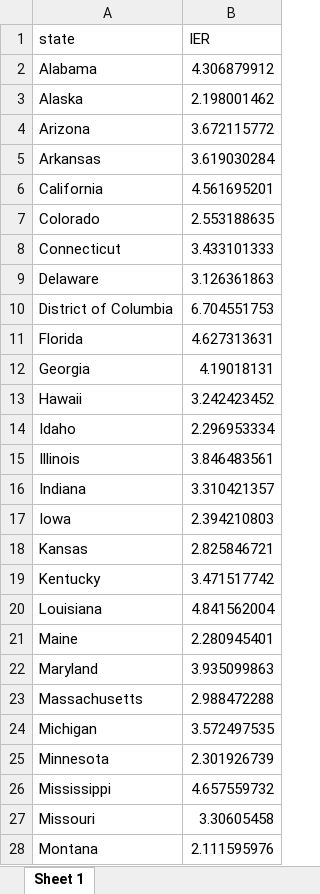
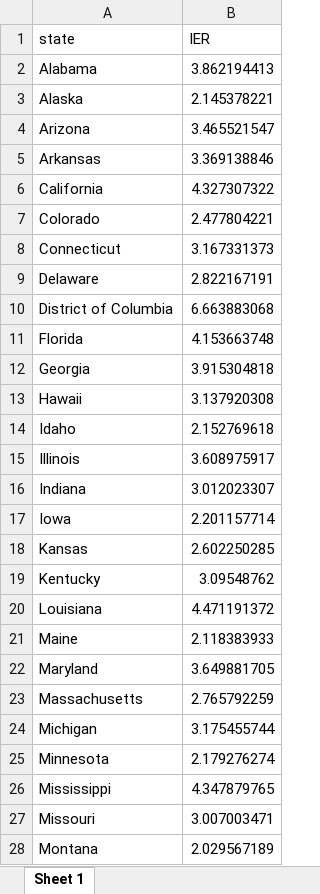
Before and after one commit to nchatterjeelab/COVID19Risk, an Excel workbook: data_created/IER-medicare-state-average.xlsx, sheet Sheet 1, drawn as a sheet; only a part is shown; values as stored, in another font and other column widths than the file's, no borders; the diff covers the shown part only; the diff names each change by its address in the sheet, - before the commit and + after, or states it on an @@ line.

```diff
--- a/data_created/IER-medicare-state-average.xlsx (sheet Sheet 1)
+++ b/data_created/IER-medicare-state-average.xlsx (sheet Sheet 1)
-B2 (IER): 4.306879912
+B2 (IER): 3.862194413
-B3 (IER): 2.198001462
+B3 (IER): 2.145378221
-B4 (IER): 3.672115772
+B4 (IER): 3.465521547
-B5 (IER): 3.619030284
+B5 (IER): 3.369138846
-B6 (IER): 4.561695201
+B6 (IER): 4.327307322
-B7 (IER): 2.553188635
+B7 (IER): 2.477804221
-B8 (IER): 3.433101333
+B8 (IER): 3.167331373
-B9 (IER): 3.126361863
+B9 (IER): 2.822167191
-B10 (IER): 6.704551753
+B10 (IER): 6.663883068
-B11 (IER): 4.627313631
+B11 (IER): 4.153663748
-B12 (IER): 4.19018131
+B12 (IER): 3.915304818
-B13 (IER): 3.242423452
+B13 (IER): 3.137920308
-B14 (IER): 2.296953334
+B14 (IER): 2.152769618
-B15 (IER): 3.846483561
+B15 (IER): 3.608975917
-B16 (IER): 3.310421357
+B16 (IER): 3.012023307
-B17 (IER): 2.394210803
+B17 (IER): 2.201157714
-B18 (IER): 2.825846721
+B18 (IER): 2.602250285
-B19 (IER): 3.471517742
+B19 (IER): 3.09548762
-B20 (IER): 4.841562004
+B20 (IER): 4.471191372
-B21 (IER): 2.280945401
+B21 (IER): 2.118383933
-B22 (IER): 3.935099863
+B22 (IER): 3.649881705
-B23 (IER): 2.988472288
+B23 (IER): 2.765792259
-B24 (IER): 3.572497535
+B24 (IER): 3.175455744
-B25 (IER): 2.301926739
+B25 (IER): 2.179276274
-B26 (IER): 4.657559732
+B26 (IER): 4.347879765
-B27 (IER): 3.30605458
+B27 (IER): 3.007003471
-B28 (IER): 2.111595976
+B28 (IER): 2.029567189
```
Also changed, not shown: 24 edited cells elsewhere in this sheet, data_created/IER-city.xlsx, data_created/highrisk-medicare-among-all-state-average.xlsx, 13 other files.
